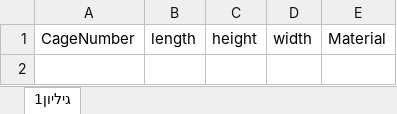
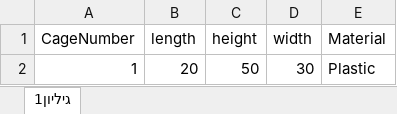
Before and after one commit to Guyaloosh/NewBirds, an Excel workbook: ProjectBirdsz/bin/Debug/cages.xlsx, sheet גיליון1, drawn as a sheet; values as stored, in another font and other column widths than the file's, no borders; the diff names each change by its address in the sheet, - before the commit and + after, or states it on an @@ line.

```diff
--- a/ProjectBirdsz/bin/Debug/cages.xlsx (sheet גיליון1)
+++ b/ProjectBirdsz/bin/Debug/cages.xlsx (sheet גיליון1)
+row 2: 1 | 20 | 50 | 30 | Plastic
```
Also changed, not shown: ProjectBirdsz/bin/Debug/birds.xlsx, 23 other files.
